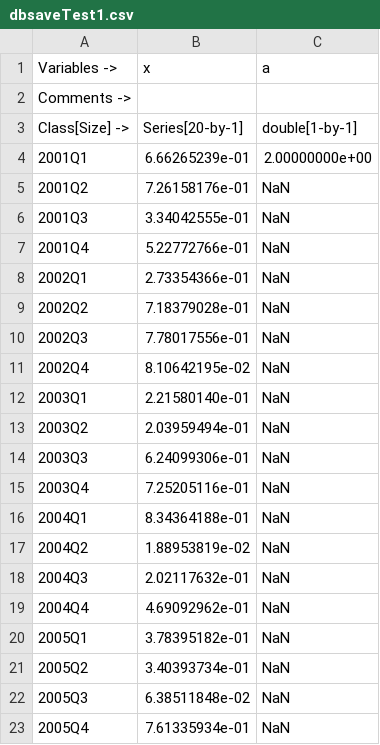
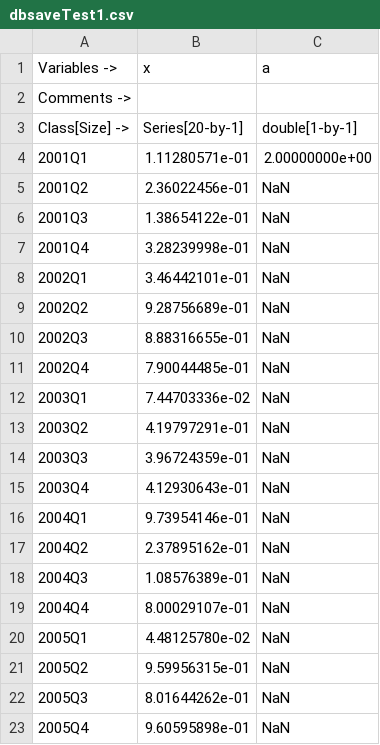
Before and after one commit to IRIS-Solutions-Team/IRIS-Test, a CSV file: dbase/dbsaveTest1.csv, drawn as a sheet.

Commit message:
Add +databank tests (fromCSV, serialize). Add test for #210. Add test for !all-but keyword.

```diff
--- a/dbase/dbsaveTest1.csv
+++ b/dbase/dbsaveTest1.csv
@@ -3,21 +3,21 @@
 "Class[Size] ->","Series[20-by-1]","double[1-by-1]"
-"2001Q1",6.66265239e-01,2.00000000e+00
-"2001Q2",7.26158176e-01,NaN
-"2001Q3",3.34042555e-01,NaN
-"2001Q4",5.22772766e-01,NaN
-"2002Q1",2.73354366e-01,NaN
-"2002Q2",7.18379028e-01,NaN
-"2002Q3",7.78017556e-01,NaN
-"2002Q4",8.10642195e-02,NaN
-"2003Q1",2.21580140e-01,NaN
-"2003Q2",2.03959494e-01,NaN
-"2003Q3",6.24099306e-01,NaN
-"2003Q4",7.25205116e-01,NaN
-"2004Q1",8.34364188e-01,NaN
-"2004Q2",1.88953819e-02,NaN
-"2004Q3",2.02117632e-01,NaN
-"2004Q4",4.69092962e-01,NaN
-"2005Q1",3.78395182e-01,NaN
-"2005Q2",3.40393734e-01,NaN
-"2005Q3",6.38511848e-02,NaN
-"2005Q4",7.61335934e-01,NaN
+"2001Q1",1.11280571e-01,2.00000000e+00
+"2001Q2",2.36022456e-01,NaN
+"2001Q3",1.38654122e-01,NaN
+"2001Q4",3.28239998e-01,NaN
+"2002Q1",3.46442101e-01,NaN
+"2002Q2",9.28756689e-01,NaN
+"2002Q3",8.88316655e-01,NaN
+"2002Q4",7.90044485e-01,NaN
+"2003Q1",7.44703336e-02,NaN
+"2003Q2",4.19797291e-01,NaN
+"2003Q3",3.96724359e-01,NaN
+"2003Q4",4.12930643e-01,NaN
+"2004Q1",9.73954146e-01,NaN
+"2004Q2",2.37895162e-01,NaN
+"2004Q3",1.08576389e-01,NaN
+"2004Q4",8.00029107e-01,NaN
+"2005Q1",4.48125780e-02,NaN
+"2005Q2",9.59956315e-01,NaN
+"2005Q3",8.01644262e-01,NaN
+"2005Q4",9.60595898e-01,NaN
```
Also changed, not shown: dbase/dbsaveTest2.csv, dbase/dbsaveTest3.csv, 28 other files.
